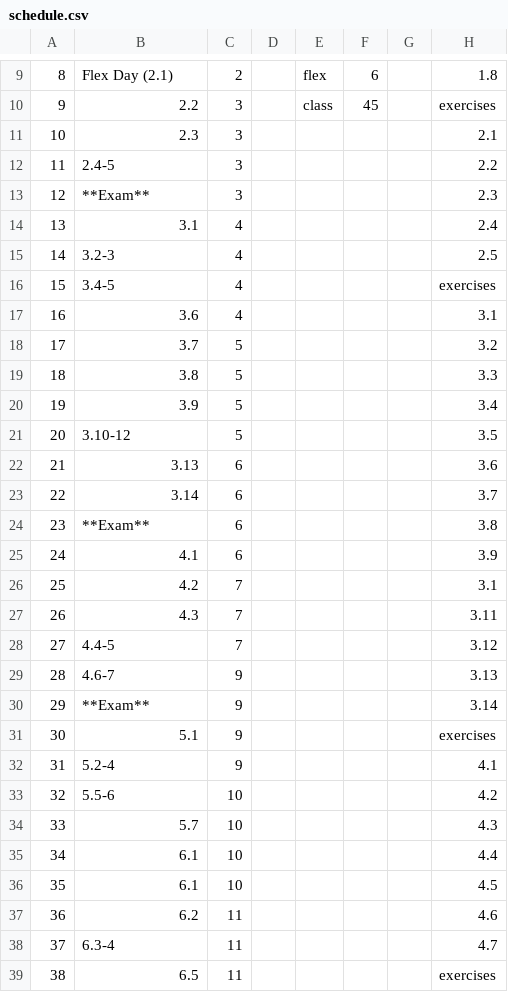
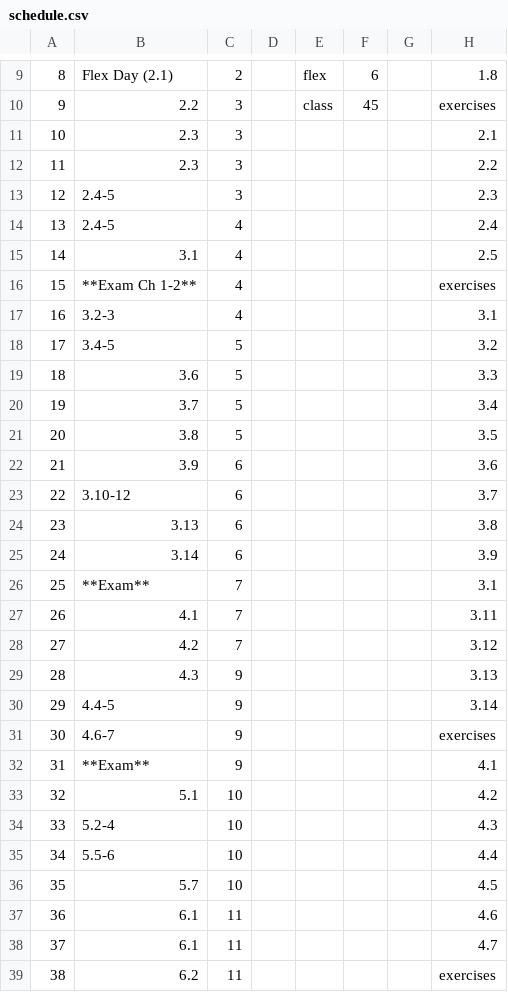
Before and after one commit to aylvisaker/MC-MATH301-SP17, a CSV file: _drafts/schedule.csv, drawn as a sheet; only a part is shown, gaps mark what is left out; the diff covers the shown part only; the diff names each change by its address in the sheet, - before the commit and + after, or states it on an @@ line.

Commit message:
updated schedule

```diff
--- a/_drafts/schedule.csv
+++ b/_drafts/schedule.csv
-B12: 2.4-5
+B12: 2.3
-B13: **Exam**
+B13: 2.4-5
-B14: 3.1
+B14: 2.4-5
-B15: 3.2-3
+B15: 3.1
-B16: 3.4-5
+B16: **Exam Ch 1-2**
-B17: 3.6
+B17: 3.2-3
-B18: 3.7
+B18: 3.4-5
-B19: 3.8
+B19: 3.6
-B20: 3.9
+B20: 3.7
-B21: 3.10-12
+B21: 3.8
-B22: 3.13
+B22: 3.9
-B23: 3.14
+B23: 3.10-12
-B24: **Exam**
+B24: 3.13
-B25: 4.1
+B25: 3.14
-B26: 4.2
+B26: **Exam**
-B27: 4.3
+B27: 4.1
-B28: 4.4-5
+B28: 4.2
-B29: 4.6-7
+B29: 4.3
-B30: **Exam**
+B30: 4.4-5
-B31: 5.1
+B31: 4.6-7
-B32: 5.2-4
+B32: **Exam**
-B33: 5.5-6
+B33: 5.1
-B34: 5.7
+B34: 5.2-4
-B35: 6.1
+B35: 5.5-6
-B36: 6.1
+B36: 5.7
-B37: 6.2
+B37: 6.1
-B38: 6.3-4
+B38: 6.1
-B39: 6.5
+B39: 6.2
```
Also changed, not shown: 12 edited cells elsewhere in this file, 1 other file.
